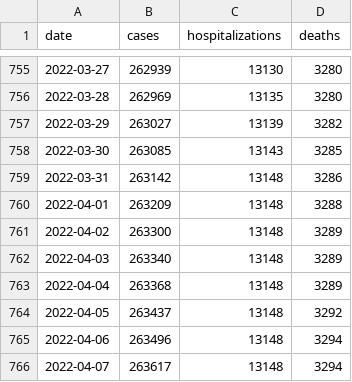
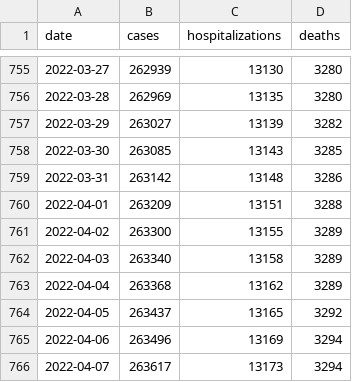
Before and after one commit to FranklinChen/covid-19-allegheny-county, a CSV file: covid-19-allegheny-county.csv, drawn as a sheet; only a part is shown, gaps mark what is left out.

Commit message:
Daily update.

```diff
--- a/covid-19-allegheny-county.csv
+++ b/covid-19-allegheny-county.csv
@@ -759,8 +759,8 @@ date,cases,hospitalizations,deaths
 2022-03-31,263142,13148,3286
-2022-04-01,263209,13148,3288
-2022-04-02,263300,13148,3289
-2022-04-03,263340,13148,3289
-2022-04-04,263368,13148,3289
-2022-04-05,263437,13148,3292
-2022-04-06,263496,13148,3294
-2022-04-07,263617,13148,3294
+2022-04-01,263209,13151,3288
+2022-04-02,263300,13155,3289
+2022-04-03,263340,13158,3289
+2022-04-04,263368,13162,3289
+2022-04-05,263437,13165,3292
+2022-04-06,263496,13169,3294
+2022-04-07,263617,13173,3294
```
